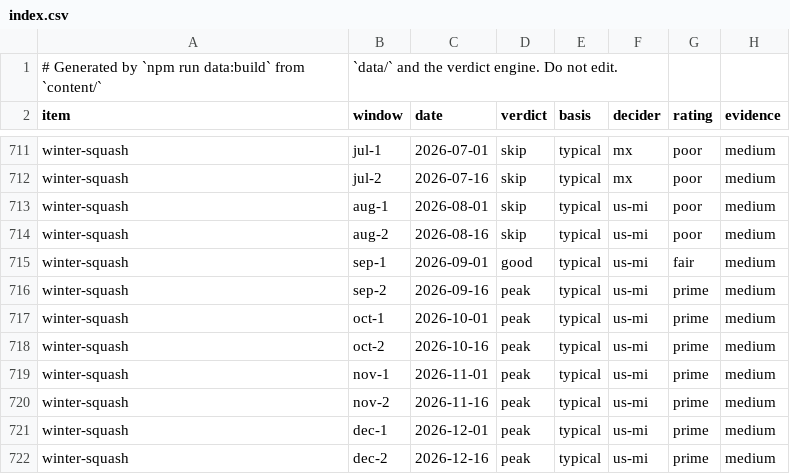
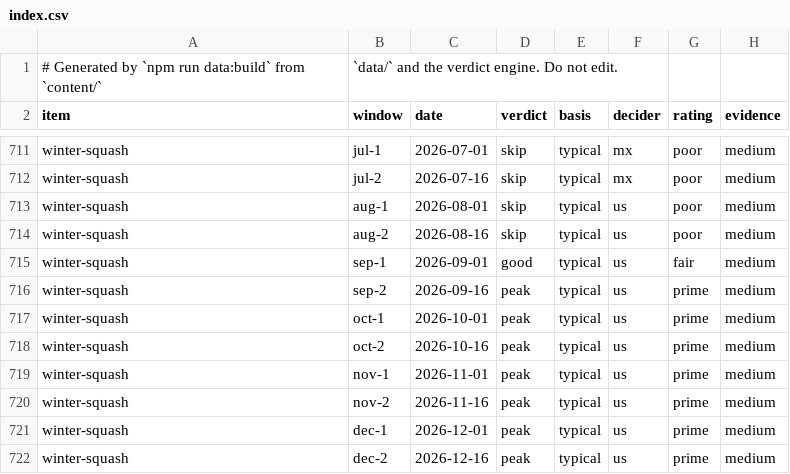
Before and after one commit to jpeterson92/Orchard, a CSV file: generated/assessments/index.csv, drawn as a sheet; only a part is shown, gaps mark what is left out; the diff names each change by its address in the sheet, - before the commit and + after, or states it on an @@ line.

```diff
--- a/generated/assessments/index.csv
+++ b/generated/assessments/index.csv
-F713:F722 (decider): us-mi
+F713:F722 (decider): us
```
Also changed, not shown: 8 other files.
